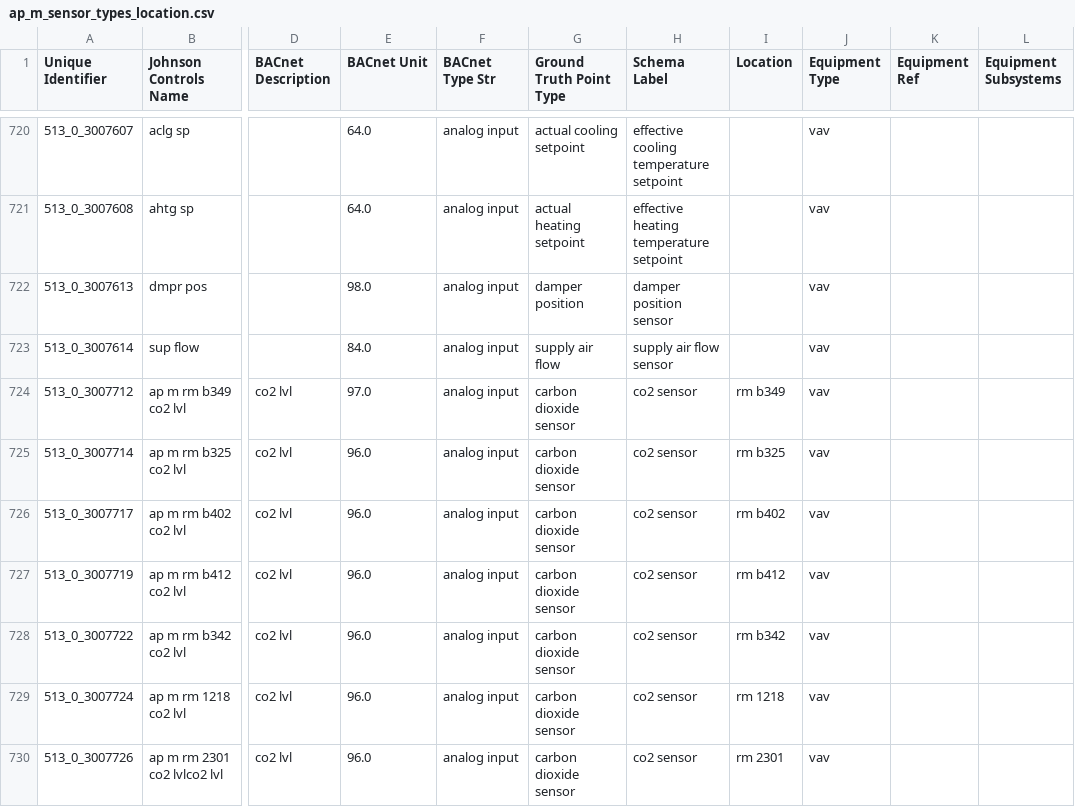
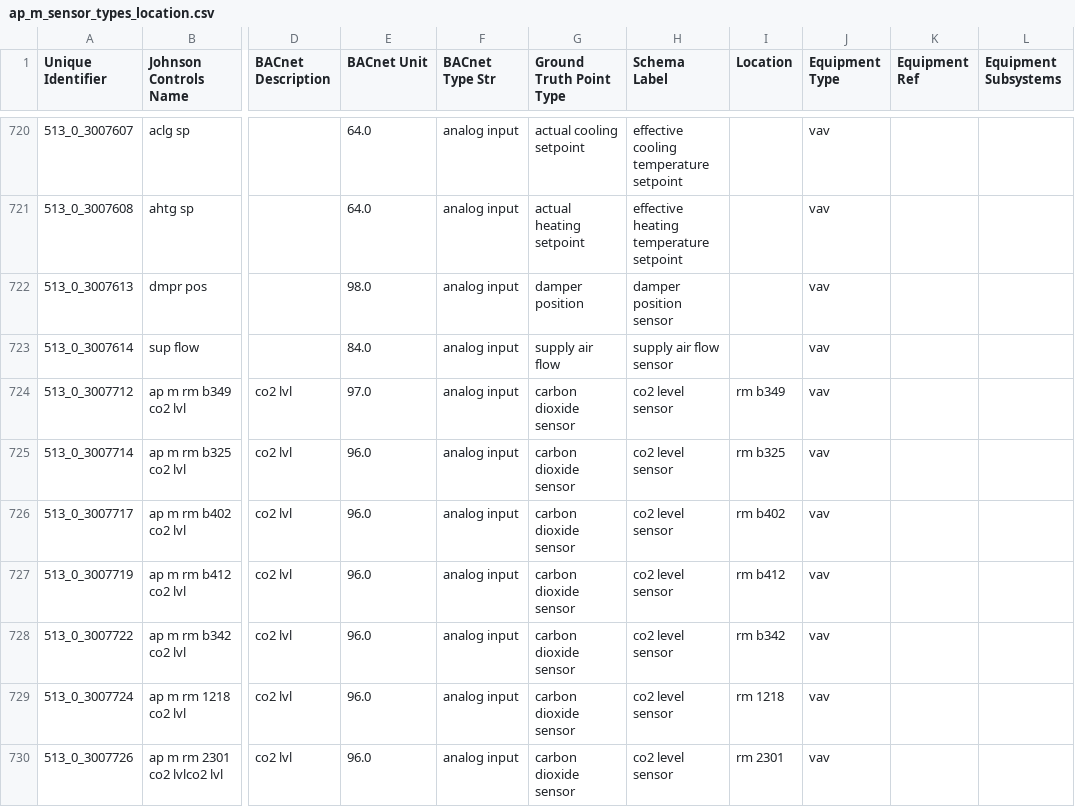
Before and after one commit to jbkoh/scrabble, a CSV file: metadata/ap_m_sensor_types_location.csv, drawn as a sheet; only a part is shown, gaps mark what is left out; the diff covers the shown part only; the diff names each change by its address in the sheet, - before the commit and + after, or states it on an @@ line.

```diff
--- a/metadata/ap_m_sensor_types_location.csv
+++ b/metadata/ap_m_sensor_types_location.csv
-H724:H730 (Schema Label): co2 sensor
+H724:H730 (Schema Label): co2 level sensor
```
Also changed, not shown: 134 edited cells elsewhere in this file, metadata/ebu3b_sensor_types_location.csv, 23 other files.
